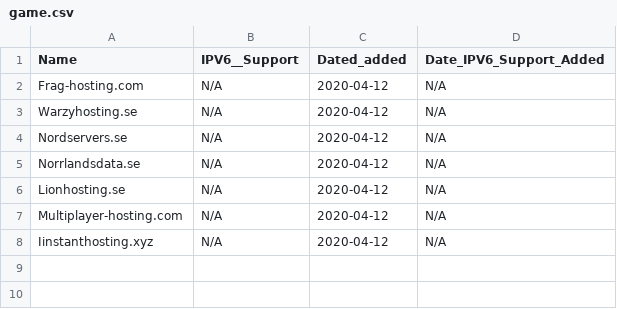
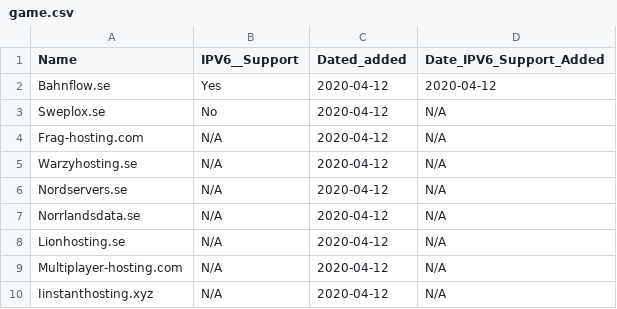
Before and after one commit to KarabroAB/ipv6supportlist, a CSV file: hosting/game.csv, drawn as a sheet.

Commit message:
Update game.csv

```diff
--- a/hosting/game.csv
+++ b/hosting/game.csv
@@ -1,2 +1,4 @@
 Name,IPV6__Support,Dated_added,Date_IPV6_Support_Added
+Bahnflow.se,Yes,2020-04-12,2020-04-12
+Sweplox.se,No,2020-04-12,N/A
 Frag-hosting.com,N/A,2020-04-12,N/A
```
